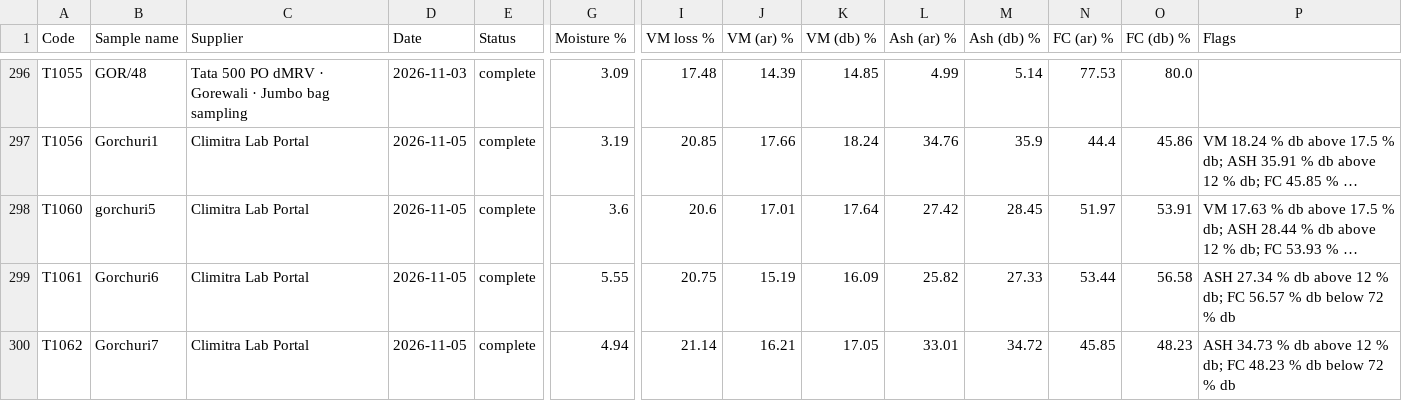
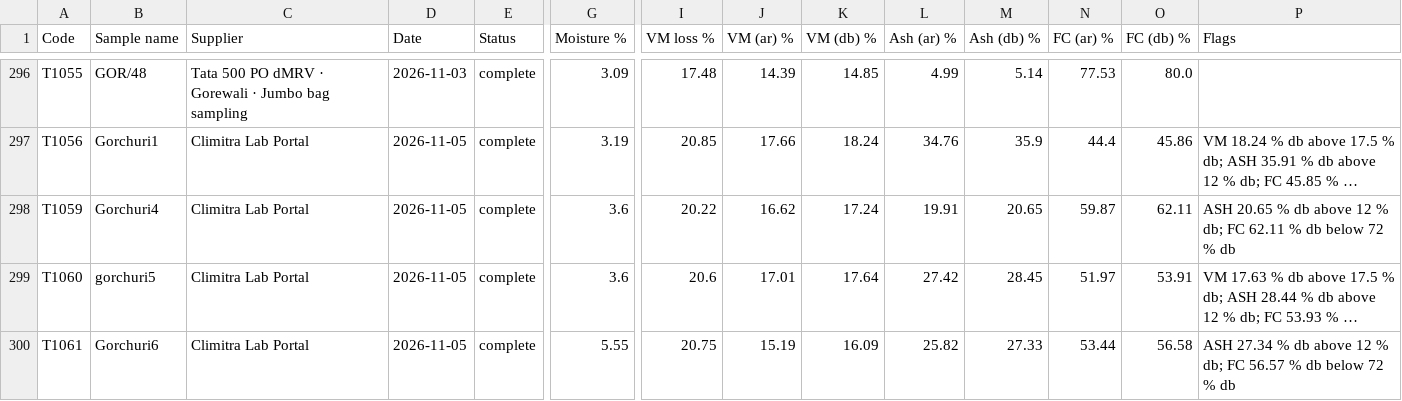
Before and after one commit to Climitra/weighing_data_QR, a CSV file: results.csv, drawn as a sheet; only a part is shown, gaps mark what is left out; the shorter side is filled out with more unchanged rows; long unchanged cells end in …; rows hold the shown columns only; the diff names each change by its address in the sheet, - before the commit and + after, or states it on an @@ line.

```diff
--- a/results.csv
+++ b/results.csv
+row 298: T1059 | Gorchuri4 | Climitra Lab Portal | 2026-11-05 | complete | 3.6 | 20.22 | 16.62 | 17.24 | 19.91 | 20.65 | 59.87 | 62.11 | ASH 20.65 % db above 12 % db; FC 62.11 % db below 72 % db
```
Also changed, not shown: retest.csv, 2 other files.
